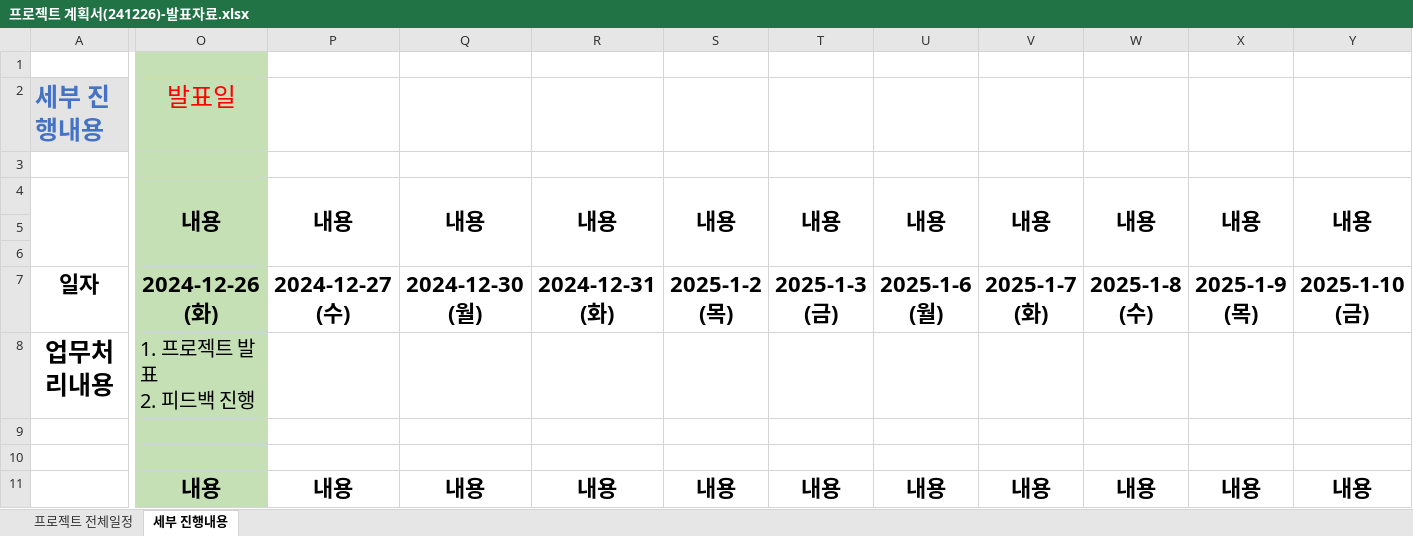
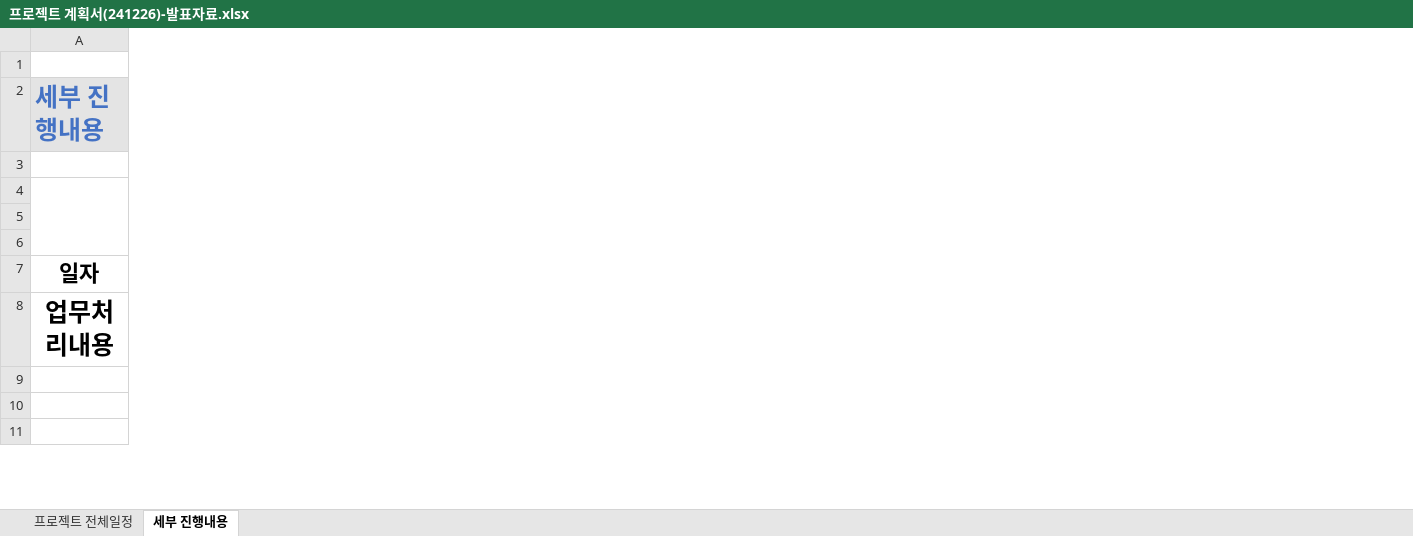
Before and after one commit to Hyeonseok0529/FED-RV-YHS, an Excel workbook: 9999.개인프로젝트/01.분석설계/프로젝트 관리/프로젝트 계획서(241226)-발표자료.xlsx, sheet 세부 진행내용, drawn as a sheet; only a part is shown, gaps mark what is left out; values as stored, in another font and other column widths than the file's, no borders; ↵ is a line break in a cell; the diff covers the shown part only; the diff names each change by its address in the sheet, - before the commit and + after, or states it on an @@ line.

```diff
--- a/9999.개인프로젝트/01.분석설계/프로젝트 관리/프로젝트 계획서(241226)-발표자료.xlsx (sheet 세부 진행내용)
+++ b/9999.개인프로젝트/01.분석설계/프로젝트 관리/프로젝트 계획서(241226)-발표자료.xlsx (sheet 세부 진행내용)
-column O, rows 2-11: 발표일 |  | 내용 |  |  | 2024-12-26 (화) | 1. 프로젝트 발표 ↵ 2. 피드백 진행 |  |  | 내용
-column P, rows 4-11: 내용 |  |  | 2024-12-27 (수) |  |  |  | 내용
-column Q, rows 4-11: 내용 |  |  | 2024-12-30 (월) |  |  |  | 내용
-column R, rows 4-11: 내용 |  |  | 2024-12-31 (화) |  |  |  | 내용
-column S, rows 4-11: 내용 |  |  | 2025-1-2 (목) |  |  |  | 내용
-column T, rows 4-11: 내용 |  |  | 2025-1-3 (금) |  |  |  | 내용
-column U, rows 4-11: 내용 |  |  | 2025-1-6 (월) |  |  |  | 내용
-column V, rows 4-11: 내용 |  |  | 2025-1-7 (화) |  |  |  | 내용
-column W, rows 4-11: 내용 |  |  | 2025-1-8 (수) |  |  |  | 내용
-column X, rows 4-11: 내용 |  |  | 2025-1-9 (목) |  |  |  | 내용
-column Y, rows 4-11: 내용 |  |  | 2025-1-10 (금) |  |  |  | 내용
```
Also changed, not shown: 10 removed columns, 2 edited cells and cell formats elsewhere in this sheet, sheet 프로젝트 전체일정, formulas that keep their value, charts or pictures, 3 other files.
